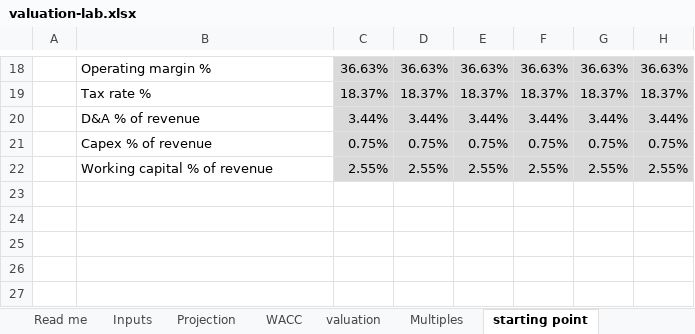
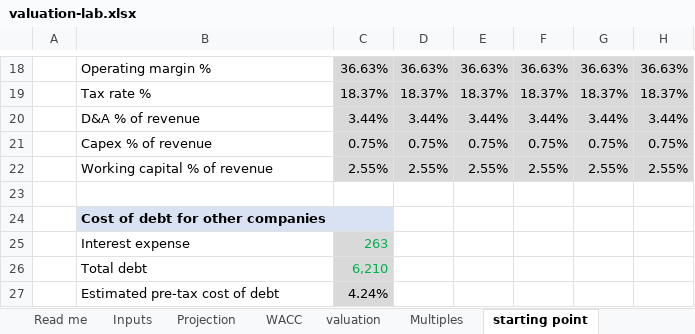
Before and after one commit to haavardkfs-creator/valuation-lab, an Excel workbook: excel/valuation-lab.xlsx, sheet starting point, drawn as a sheet; only a part is shown, gaps mark what is left out; values as stored, in another font and other column widths than the file's, no borders; the diff names each change by its address in the sheet, - before the commit and + after, or states it on an @@ line.

```diff
--- a/excel/valuation-lab.xlsx (sheet starting point)
+++ b/excel/valuation-lab.xlsx (sheet starting point)
+row 23: (empty)
+row 24:  | Cost of debt for other companies
+row 25:  | Interest expense | 263
+row 26:  | Total debt | 6,210
+row 27:  | Estimated pre-tax cost of debt | 4.24%
```
Also changed, not shown: 5 other files.
